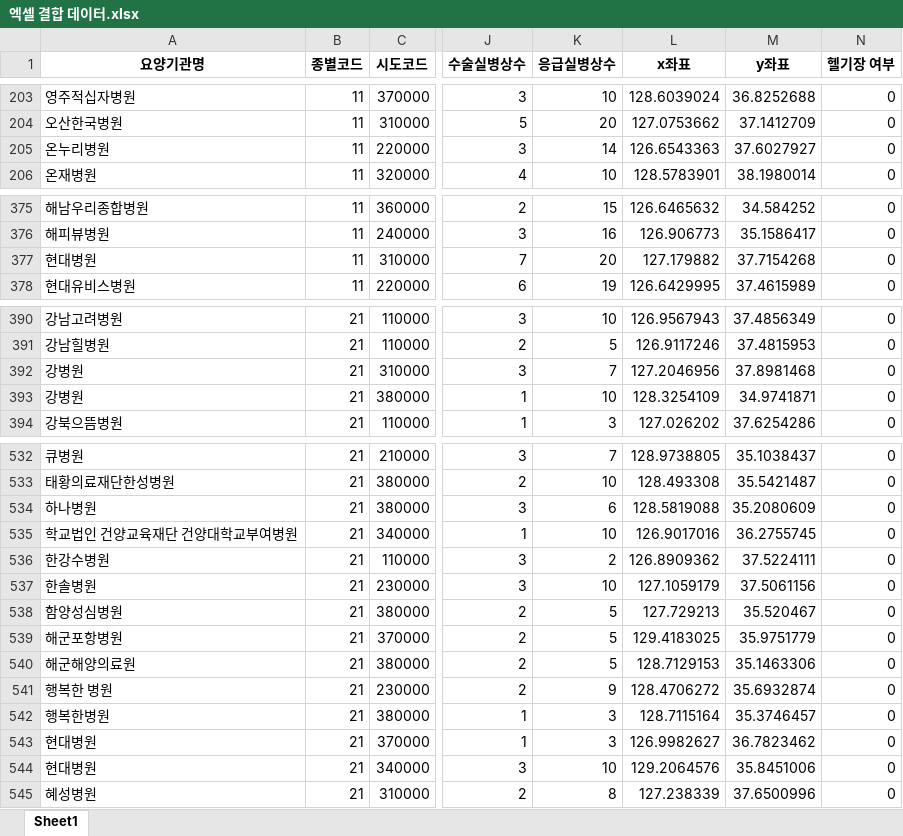
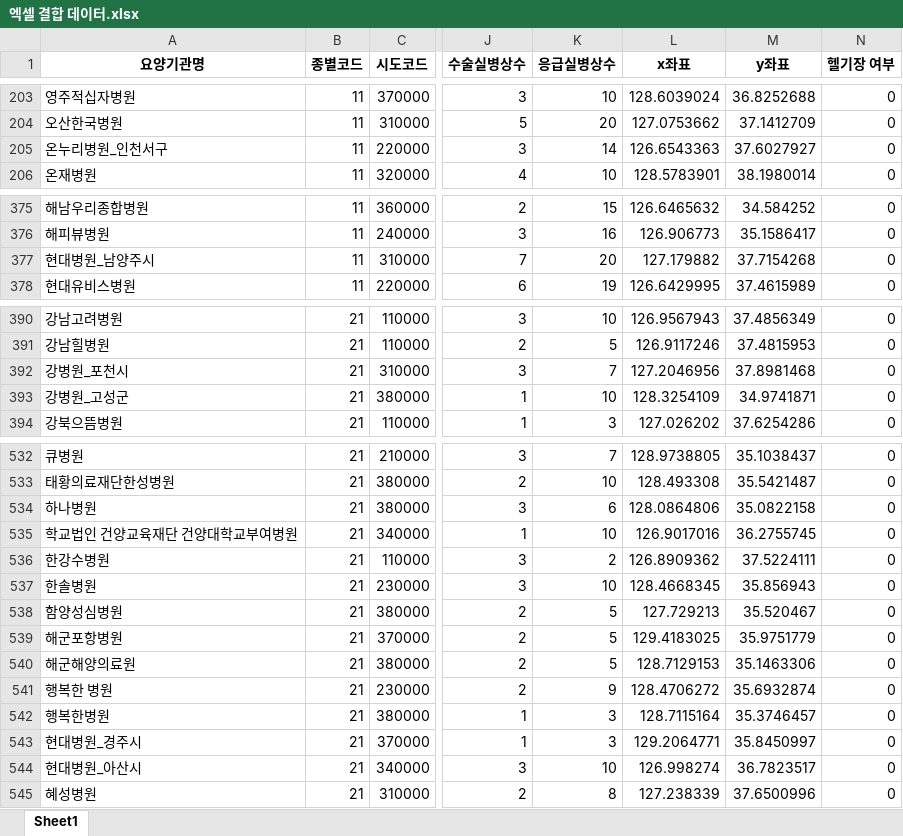
Before and after one commit to bbcc1017/MCI_ADV, an Excel workbook: scenarios/엑셀 결합 데이터.xlsx, sheet Sheet1, drawn as a sheet; only a part is shown, gaps mark what is left out; values as stored, in another font and other column widths than the file's, no borders; the diff covers the shown part only; the diff names each change by its address in the sheet, - before the commit and + after, or states it on an @@ line.

```diff
--- a/scenarios/엑셀 결합 데이터.xlsx (sheet Sheet1)
+++ b/scenarios/엑셀 결합 데이터.xlsx (sheet Sheet1)
-A205 (요양기관명): 온누리병원
+A205 (요양기관명): 온누리병원_인천서구
-A377 (요양기관명): 현대병원
+A377 (요양기관명): 현대병원_남양주시
-A392 (요양기관명): 강병원
+A392 (요양기관명): 강병원_포천시
-A393 (요양기관명): 강병원
+A393 (요양기관명): 강병원_고성군
-L534 (x좌표): 128.5819088
+L534 (x좌표): 128.0864806
-M534 (y좌표): 35.2080609
+M534 (y좌표): 35.0822158
-L537 (x좌표): 127.1059179
+L537 (x좌표): 128.4668345
-M537 (y좌표): 37.5061156
+M537 (y좌표): 35.856943
-A543 (요양기관명): 현대병원
+A543 (요양기관명): 현대병원_경주시
-L543 (x좌표): 126.9982627
+L543 (x좌표): 129.2064771
-M543 (y좌표): 36.7823462
+M543 (y좌표): 35.8450997
-A544 (요양기관명): 현대병원
+A544 (요양기관명): 현대병원_아산시
-L544 (x좌표): 129.2064576
+L544 (x좌표): 126.998274
-M544 (y좌표): 35.8451006
+M544 (y좌표): 36.7823517
```
Also changed, not shown: 1 edited cell elsewhere in this sheet, 6 other files.
